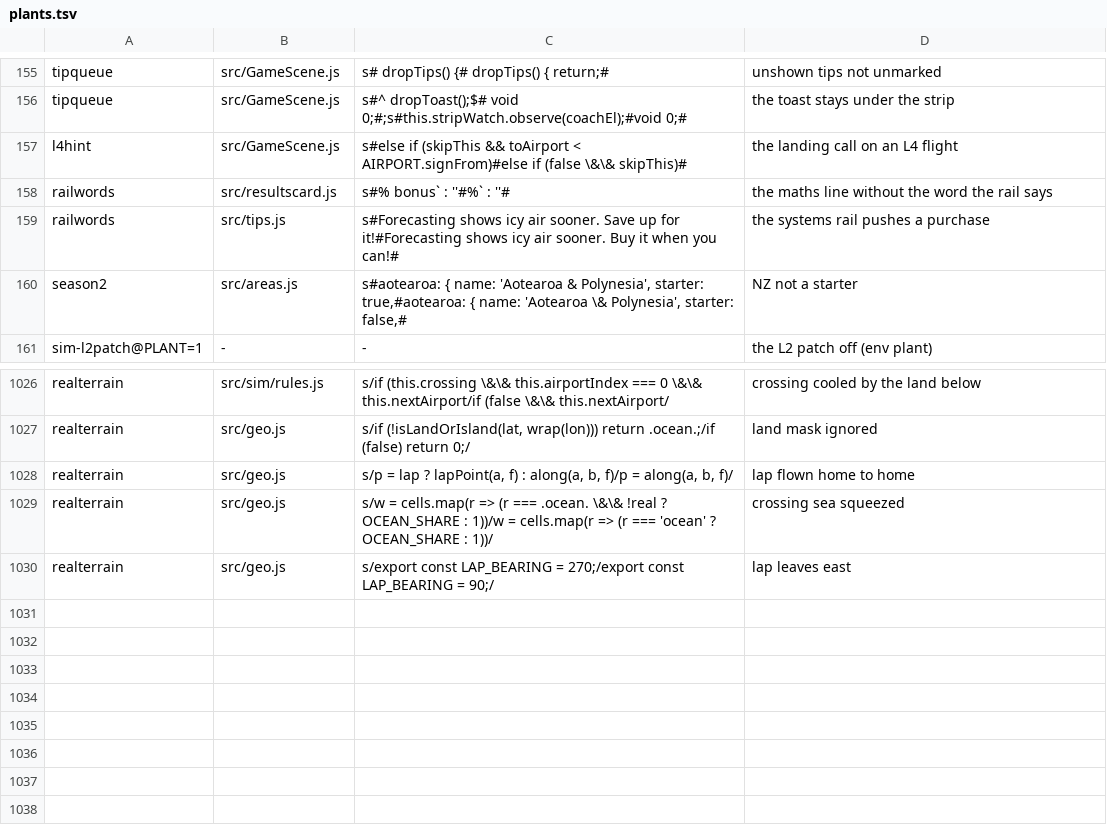
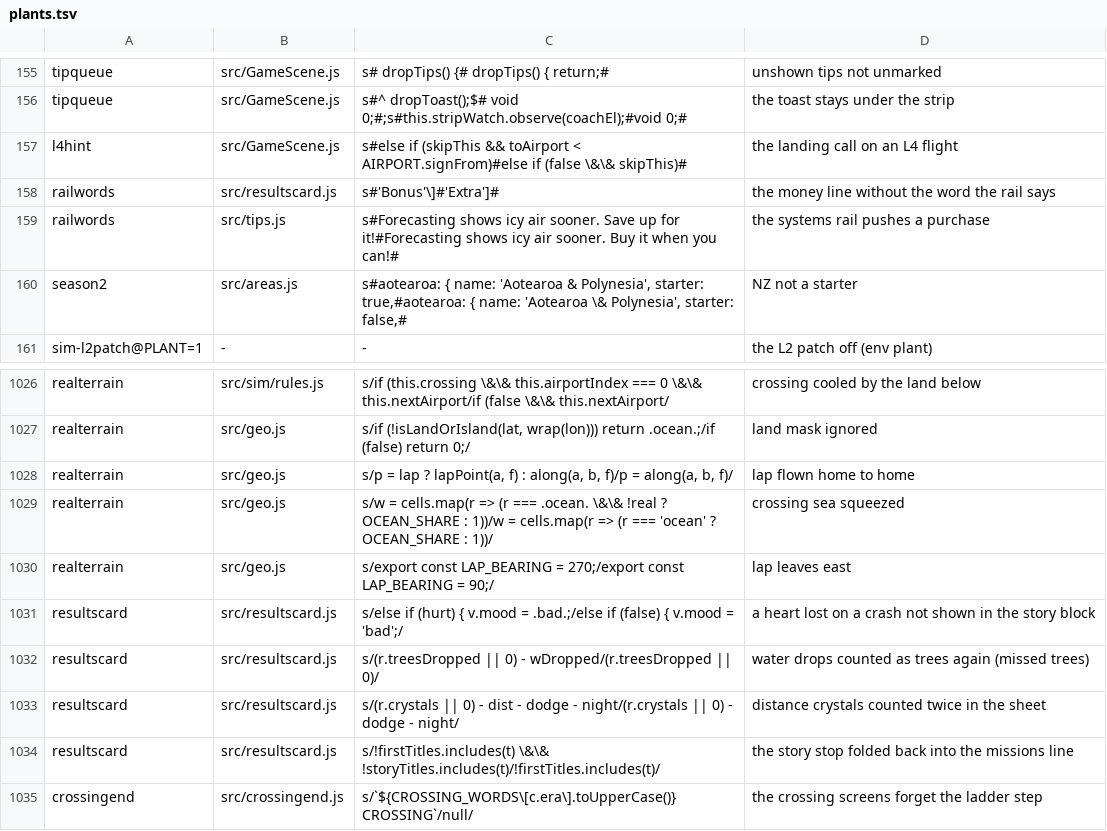
Before and after one commit to olly-marx/contrail-pilot, a TSV file: tools/plants.tsv, drawn as a sheet; only a part is shown, gaps mark what is left out.

```diff
--- a/tools/plants.tsv
+++ b/tools/plants.tsv
@@ -157,3 +157,3 @@ tipqueue	src/GameScene.js	s#^    dropToast();$#    void 0;#;s#this.stripWatch.ob
 l4hint	src/GameScene.js	s#else if (skipThis && toAirport < AIRPORT.signFrom)#else if (false \&\& skipThis)#	the landing call on an L4 flight
-railwords	src/resultscard.js	s#% bonus` : ''#%` : ''#	the maths line without the word the rail says
+railwords	src/resultscard.js	s#'Bonus'\]#'Extra']#	the money line without the word the rail says
 railwords	src/tips.js	s#Forecasting shows icy air sooner. Save up for it!#Forecasting shows icy air sooner. Buy it when you can!#	the systems rail pushes a purchase
@@ -1030 +1030,6 @@ realterrain	src/geo.js	s/w = cells.map(r => (r === .ocean. \&\& !real ? OCEAN_SH
 realterrain	src/geo.js	s/export const LAP_BEARING = 270;/export const LAP_BEARING = 90;/	lap leaves east
+resultscard	src/resultscard.js	s/else if (hurt) { v.mood = .bad.;/else if (false) { v.mood = 'bad';/	a heart lost on a crash not shown in the story block
+resultscard	src/resultscard.js	s/(r.treesDropped || 0) - wDropped/(r.treesDropped || 0)/	water drops counted as trees again (missed trees)
+resultscard	src/resultscard.js	s/(r.crystals || 0) - dist - dodge - night/(r.crystals || 0) - dodge - night/	distance crystals counted twice in the sheet
+resultscard	src/resultscard.js	s/!firstTitles.includes(t) \&\& !storyTitles.includes(t)/!firstTitles.includes(t)/	the story stop folded back into the missions line
+crossingend	src/crossingend.js	s/`${CROSSING_WORDS\[c.era\].toUpperCase()} CROSSING`/null/	the crossing screens forget the ladder step
```
Also changed, not shown: 11 other files.
